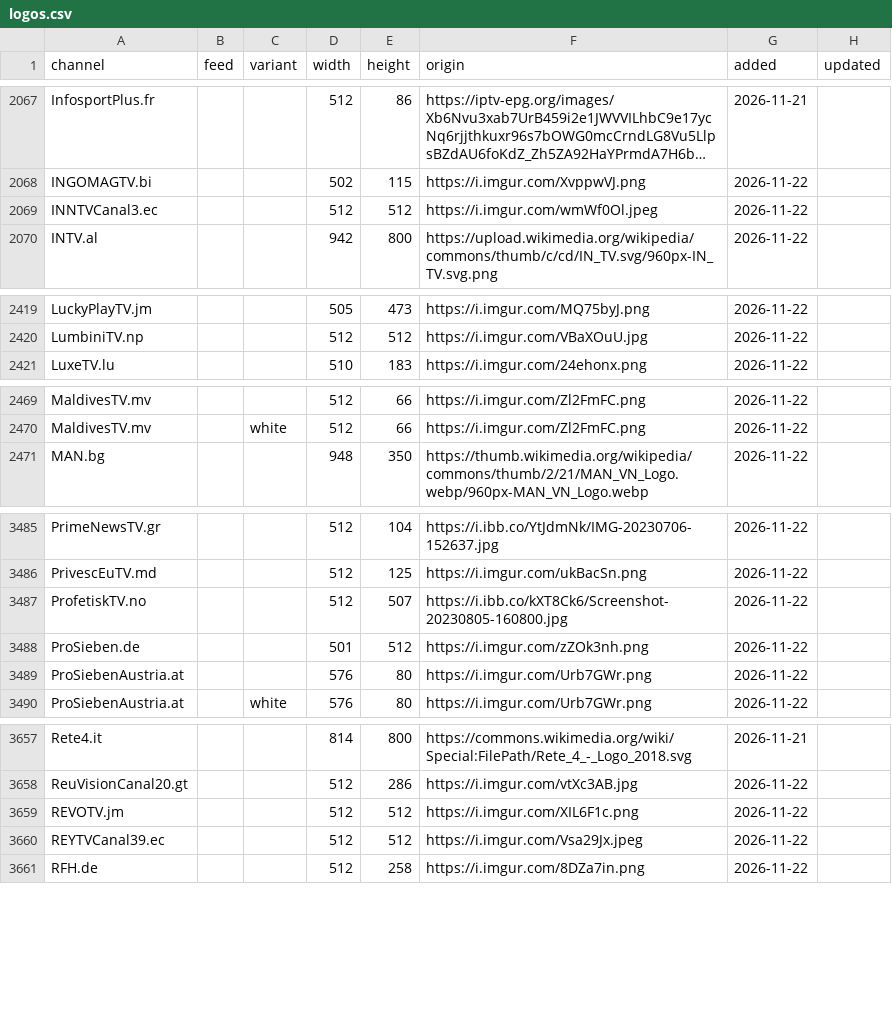
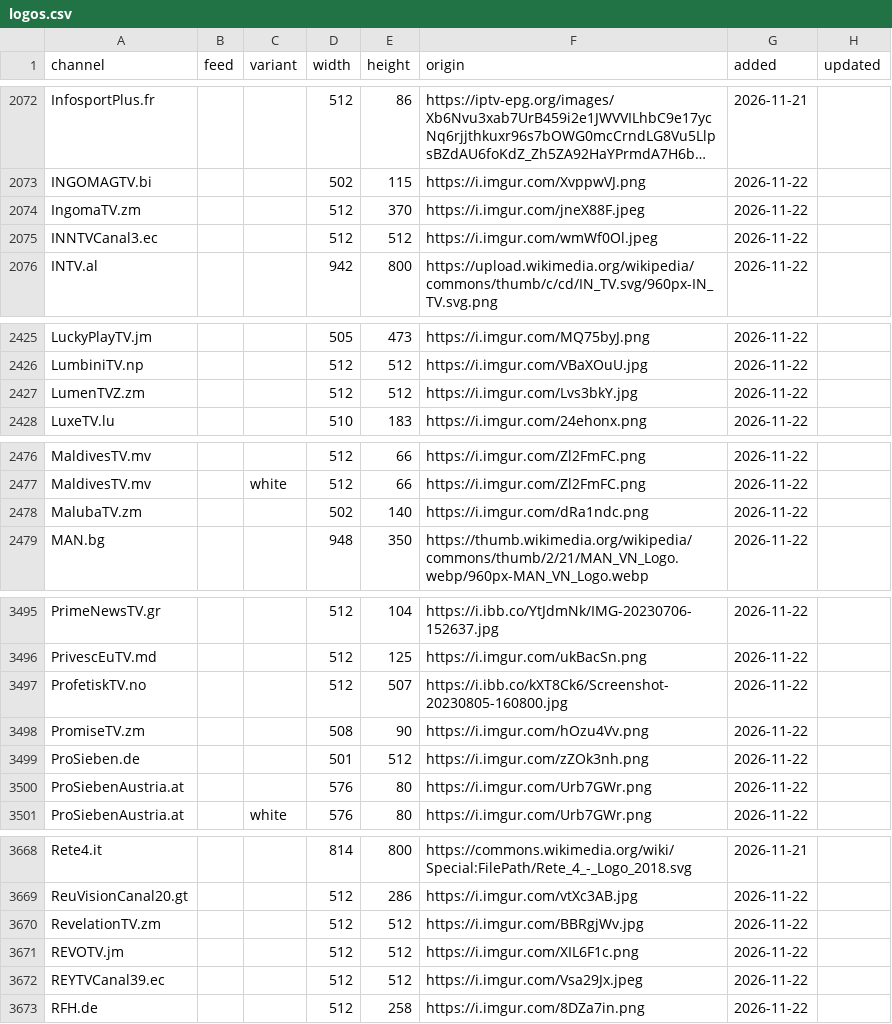
Before and after one commit to worldwide-tv-logos/database, a CSV file: data/logos.csv, drawn as a sheet; only a part is shown, gaps mark what is left out; long unchanged cells end in …; the diff covers the shown part only; the diff names each change by its address in the sheet, - before the commit and + after, or states it on an @@ line.

```diff
--- a/data/logos.csv
+++ b/data/logos.csv
+row 2074: IngomaTV.zm |  |  | 512 | 370 | https://i.imgur.com/jneX88F.jpeg | 2026-11-22
+row 2427: LumenTVZ.zm |  |  | 512 | 512 | https://i.imgur.com/Lvs3bkY.jpg | 2026-11-22
+row 2478: MalubaTV.zm |  |  | 502 | 140 | https://i.imgur.com/dRa1ndc.png | 2026-11-22
+row 3498: PromiseTV.zm |  |  | 508 | 90 | https://i.imgur.com/hOzu4Vv.png | 2026-11-22
+row 3670: RevelationTV.zm |  |  | 512 | 512 | https://i.imgur.com/BBRgjWv.jpg | 2026-11-22
```
Also changed, not shown: 9 added rows elsewhere in this file, 27 other files.
